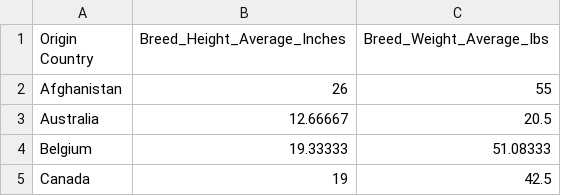
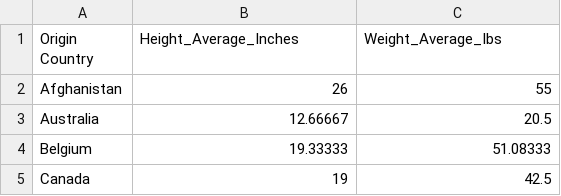
Before and after one commit to jsbac1git/FIT3179, a CSV file: Assignment/data/breed_info_final.csv, drawn as a sheet; only a part is shown.

Commit message:
Update breed_info_final.csv

```diff
--- a/Assignment/data/breed_info_final.csv
+++ b/Assignment/data/breed_info_final.csv
@@ -1,2 +1,2 @@
-Origin Country,Breed_Height_Average_Inches,Breed_Weight_Average_Ibs
+Origin Country,Height_Average_Inches,Weight_Average_Ibs
 Afghanistan,26,55
```
